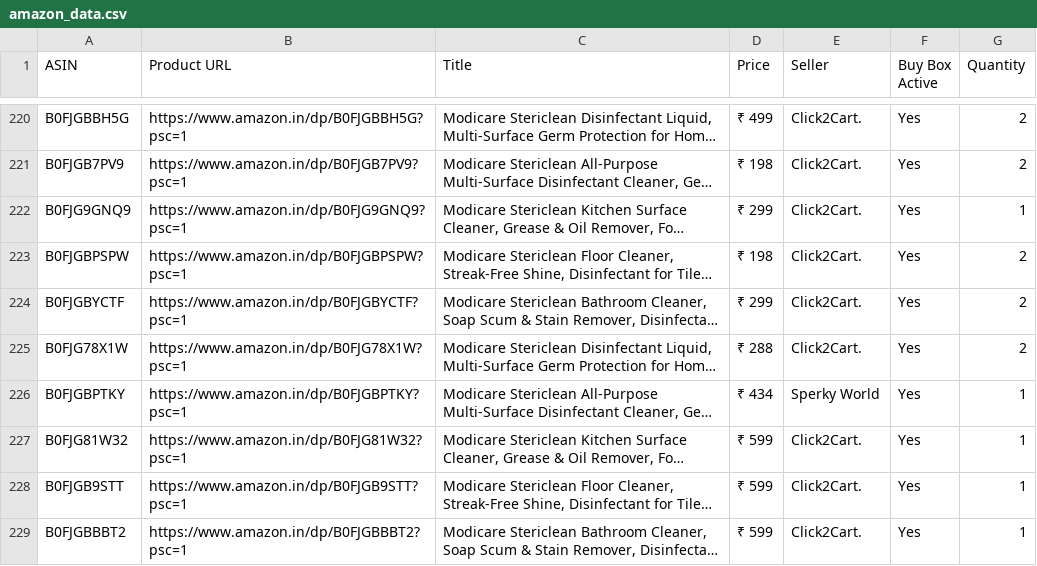
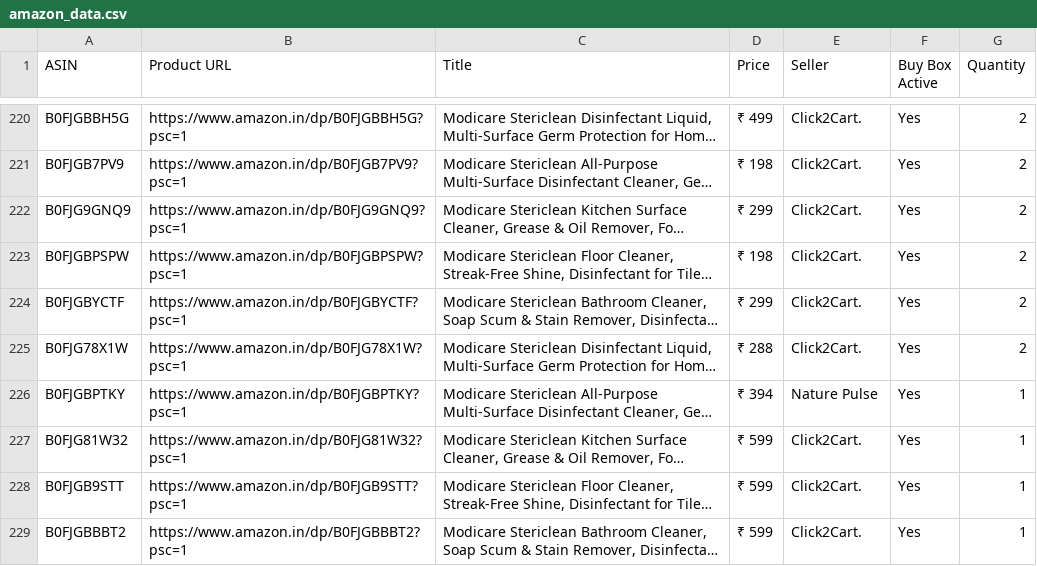
Before and after one commit to egaurav006/amazon-scraper, a CSV file: amazon_data.csv, drawn as a sheet; only a part is shown, gaps mark what is left out; long unchanged cells end in …; the diff covers the shown part only; the diff names each change by its address in the sheet, - before the commit and + after, or states it on an @@ line.

```diff
--- a/amazon_data.csv
+++ b/amazon_data.csv
-G222 (Quantity): 1
+G222 (Quantity): 2
-D226 (Price): ₹ 434
+D226 (Price): ₹ 394
-E226 (Seller): Sperky World
+E226 (Seller): Nature Pulse
```
Also changed, not shown: 17 edited cells elsewhere in this file.
